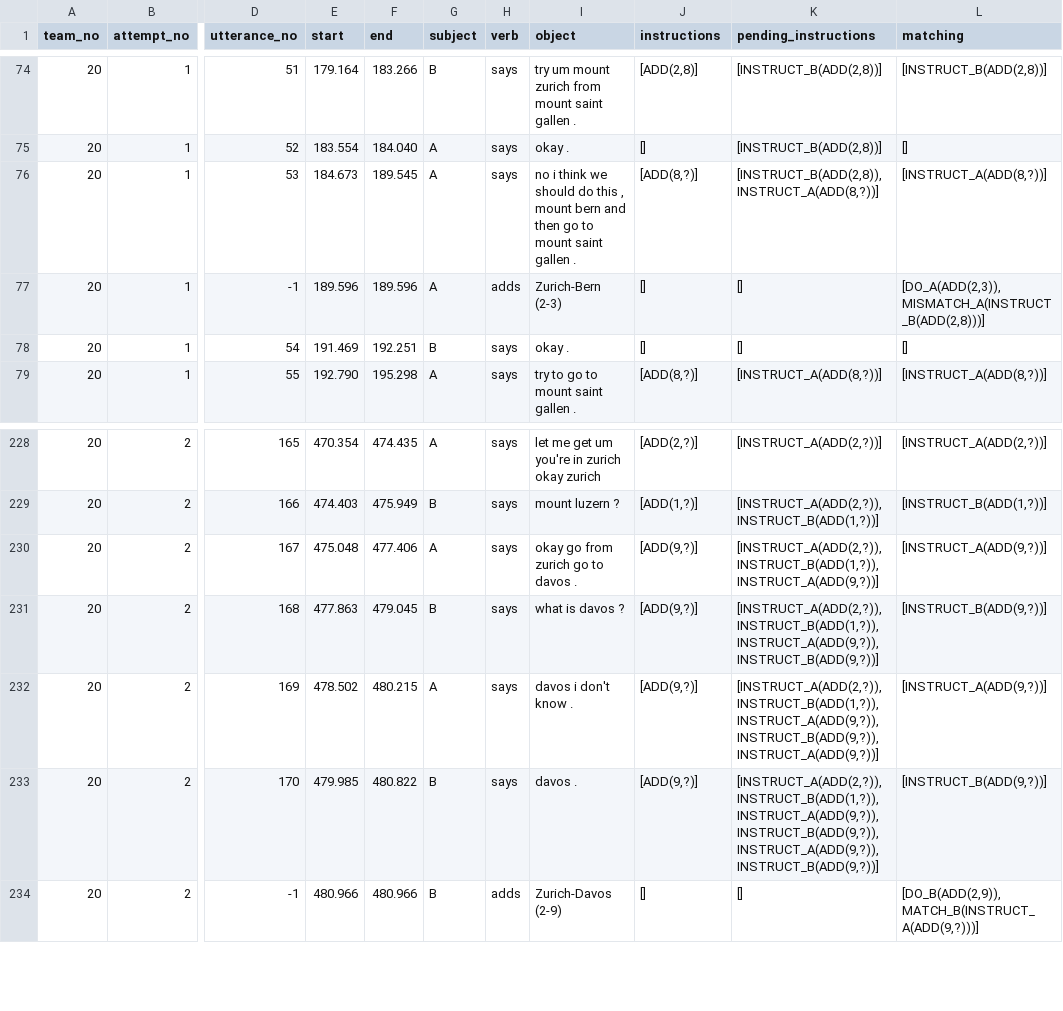
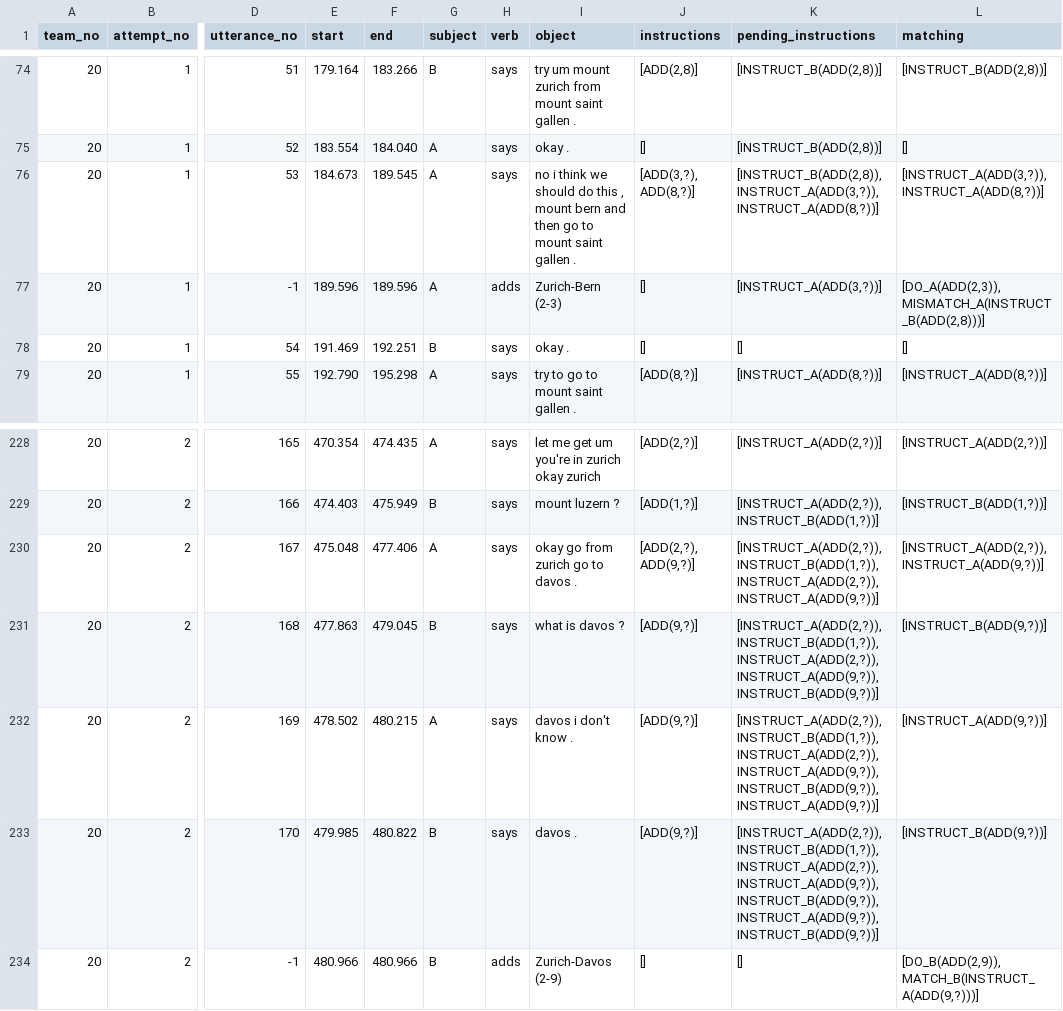
Before and after one commit to chili-epfl/justhink-alignment-analysis, a CSV file: processed_data/annotated_corpus/justhink19_annotated_corpus_20.csv, drawn as a sheet; only a part is shown, gaps mark what is left out; the diff names each change by its address in the sheet, - before the commit and + after, or states it on an @@ line.

```diff
--- a/processed_data/annotated_corpus/justhink19_annotated_corpus_20.csv
+++ b/processed_data/annotated_corpus/justhink19_annotated_corpus_20.csv
-J76 (instructions): [ADD(8,?)]
+J76 (instructions): [ADD(3,?), ADD(8,?)]
-K76 (pending_instructions): [INSTRUCT_B(ADD(2,8)), INSTRUCT_A(ADD(8,?))]
+K76 (pending_instructions): [INSTRUCT_B(ADD(2,8)), INSTRUCT_A(ADD(3,?)), INSTRUCT_A(ADD(8,?))]
-L76 (matching): [INSTRUCT_A(ADD(8,?))]
+L76 (matching): [INSTRUCT_A(ADD(3,?)), INSTRUCT_A(ADD(8,?))]
-K77 (pending_instructions): []
+K77 (pending_instructions): [INSTRUCT_A(ADD(3,?))]
-J230 (instructions): [ADD(9,?)]
+J230 (instructions): [ADD(2,?), ADD(9,?)]
-K230 (pending_instructions): [INSTRUCT_A(ADD(2,?)), INSTRUCT_B(ADD(1,?)), INSTRUCT_A(ADD(9,?))]
+K230 (pending_instructions): [INSTRUCT_A(ADD(2,?)), INSTRUCT_B(ADD(1,?)), INSTRUCT_A(ADD(2,?)), INSTRUCT_A(ADD(9,?))]
-L230 (matching): [INSTRUCT_A(ADD(9,?))]
+L230 (matching): [INSTRUCT_A(ADD(2,?)), INSTRUCT_A(ADD(9,?))]
-K231 (pending_instructions): [INSTRUCT_A(ADD(2,?)), INSTRUCT_B(ADD(1,?)), INSTRUCT_A(ADD(9,?)), INSTRUCT_B(ADD(9,?))]
+K231 (pending_instructions): [INSTRUCT_A(ADD(2,?)), INSTRUCT_B(ADD(1,?)), INSTRUCT_A(ADD(2,?)), INSTRUCT_A(ADD(9,?)), INSTRUCT_B(ADD(9,?))]
-K232 (pending_instructions): [INSTRUCT_A(ADD(2,?)), INSTRUCT_B(ADD(1,?)), INSTRUCT_A(ADD(9,?)), INSTRUCT_B(ADD(9,?)),…
+K232 (pending_instructions): [INSTRUCT_A(ADD(2,?)), INSTRUCT_B(ADD(1,?)), INSTRUCT_A(ADD(2,?)), INSTRUCT_A(ADD(9,?)), INSTRUCT_B(ADD(9,?)),…
-K233 (pending_instructions): [INSTRUCT_A(ADD(2,?)), INSTRUCT_B(ADD(1,?)), INSTRUCT_A(ADD(9,?)), INSTRUCT_B(ADD(9,?)),…
+K233 (pending_instructions): [INSTRUCT_A(ADD(2,?)), INSTRUCT_B(ADD(1,?)), INSTRUCT_A(ADD(2,?)), INSTRUCT_A(ADD(9,?)), INSTRUCT_B(ADD(9,?)),…
```
Also changed, not shown: processed_data/annotated_corpus/justhink19_annotated_corpus_09.csv, processed_data/annotated_corpus/justhink19_annotated_corpus_11.csv, 10 other files.
